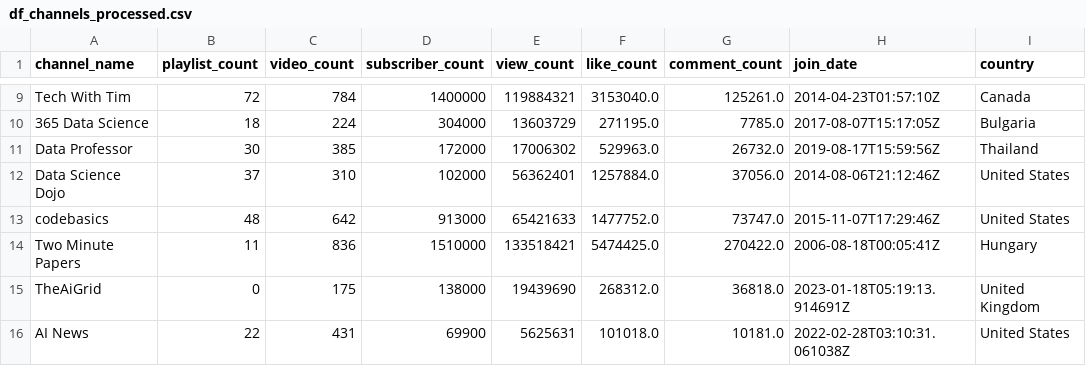
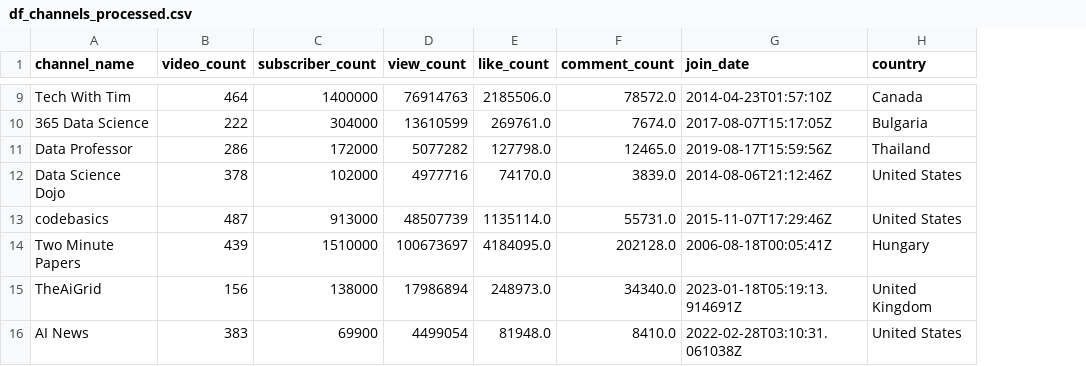
Before and after one commit to Mr-Phuong-Nam/Analyzing-about-top-tech-channels-on-Youtube, a CSV file: data/processed/df_channels_processed.csv, drawn as a sheet; only a part is shown, gaps mark what is left out; removed rows and columns are numbered as before the commit, all else as after; the diff covers the shown part only; the diff names each change by its address in the sheet, - before the commit and + after, or states it on an @@ line.

Commit message:
Update visualiztion for new video_df

```diff
--- a/data/processed/df_channels_processed.csv
+++ b/data/processed/df_channels_processed.csv
-column B (playlist_count), rows 9-16: 72 | 18 | 30 | 37 | 48 | 11 | 0 | 22
-B9 (video_count): 784
+B9 (video_count): 464
-D9 (view_count): 119884321
+D9 (view_count): 76914763
-E9 (like_count): 3153040.0
+E9 (like_count): 2185506.0
-F9 (comment_count): 125261.0
+F9 (comment_count): 78572.0
-B10 (video_count): 224
+B10 (video_count): 222
-D10 (view_count): 13603729
+D10 (view_count): 13610599
-E10 (like_count): 271195.0
+E10 (like_count): 269761.0
-F10 (comment_count): 7785.0
+F10 (comment_count): 7674.0
-B11 (video_count): 385
+B11 (video_count): 286
-D11 (view_count): 17006302
+D11 (view_count): 5077282
-E11 (like_count): 529963.0
+E11 (like_count): 127798.0
-F11 (comment_count): 26732.0
+F11 (comment_count): 12465.0
-B12 (video_count): 310
+B12 (video_count): 378
-D12 (view_count): 56362401
+D12 (view_count): 4977716
-E12 (like_count): 1257884.0
+E12 (like_count): 74170.0
-F12 (comment_count): 37056.0
+F12 (comment_count): 3839.0
-B13 (video_count): 642
+B13 (video_count): 487
-D13 (view_count): 65421633
+D13 (view_count): 48507739
-E13 (like_count): 1477752.0
+E13 (like_count): 1135114.0
-F13 (comment_count): 73747.0
+F13 (comment_count): 55731.0
-B14 (video_count): 836
+B14 (video_count): 439
-D14 (view_count): 133518421
+D14 (view_count): 100673697
-E14 (like_count): 5474425.0
+E14 (like_count): 4184095.0
-F14 (comment_count): 270422.0
+F14 (comment_count): 202128.0
-B15 (video_count): 175
+B15 (video_count): 156
-D15 (view_count): 19439690
+D15 (view_count): 17986894
-E15 (like_count): 268312.0
+E15 (like_count): 248973.0
-F15 (comment_count): 36818.0
+F15 (comment_count): 34340.0
-B16 (video_count): 431
+B16 (video_count): 383
-D16 (view_count): 5625631
+D16 (view_count): 4499054
-E16 (like_count): 101018.0
+E16 (like_count): 81948.0
-F16 (comment_count): 10181.0
+F16 (comment_count): 8410.0
```
Also changed, not shown: 40 edited cells elsewhere in this file, 4 other files.
